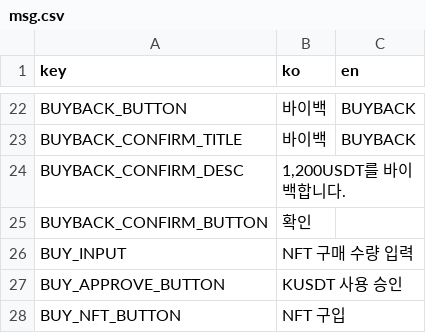
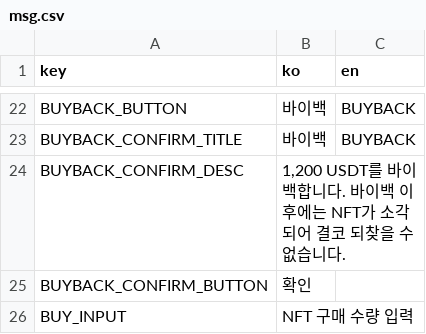
Before and after one commit to gaiaprotocol-v1/gaia-stable-dao-app, a CSV file: docs/msg.csv, drawn as a sheet; only a part is shown, gaps mark what is left out; the shorter side is filled out with more unchanged rows.

```diff
--- a/docs/msg.csv
+++ b/docs/msg.csv
@@ -23,3 +23,3 @@ BUYBACK_BUTTON,바이백,BUYBACK
 BUYBACK_CONFIRM_TITLE,바이백,BUYBACK
-BUYBACK_CONFIRM_DESC,"1,200USDT를 바이백합니다.",
+BUYBACK_CONFIRM_DESC,"1,200 USDT를 바이백합니다. 바이백 이후에는 NFT가 소각되어 결코 되찾을 수 없습니다.",
 BUYBACK_CONFIRM_BUTTON,확인,
```
Also changed, not shown: 20 other files.
